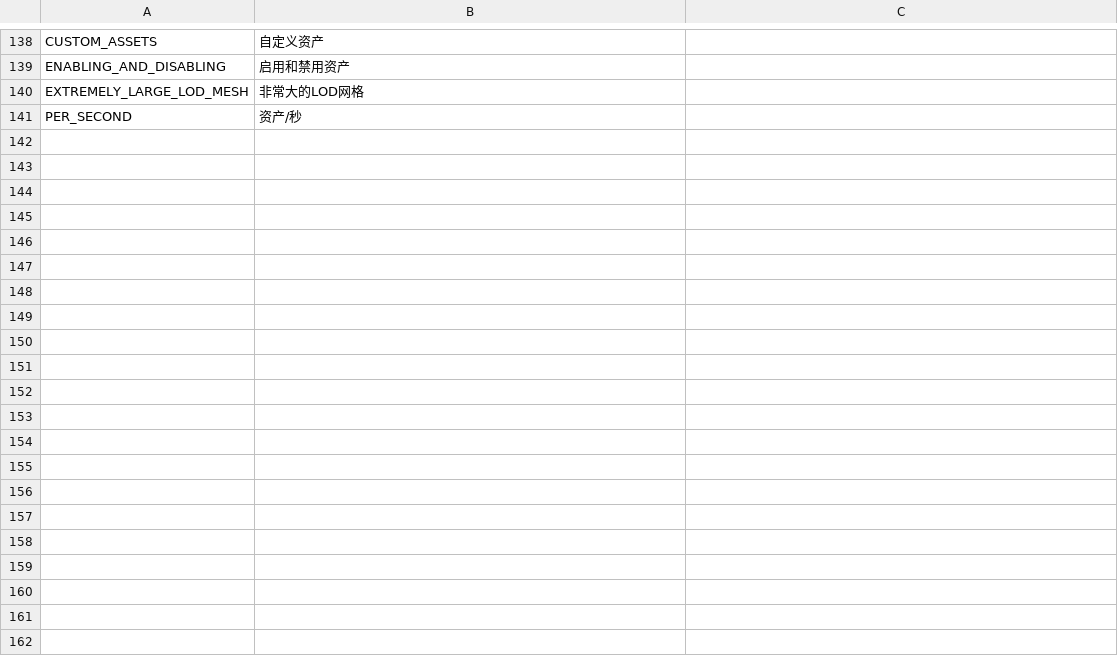
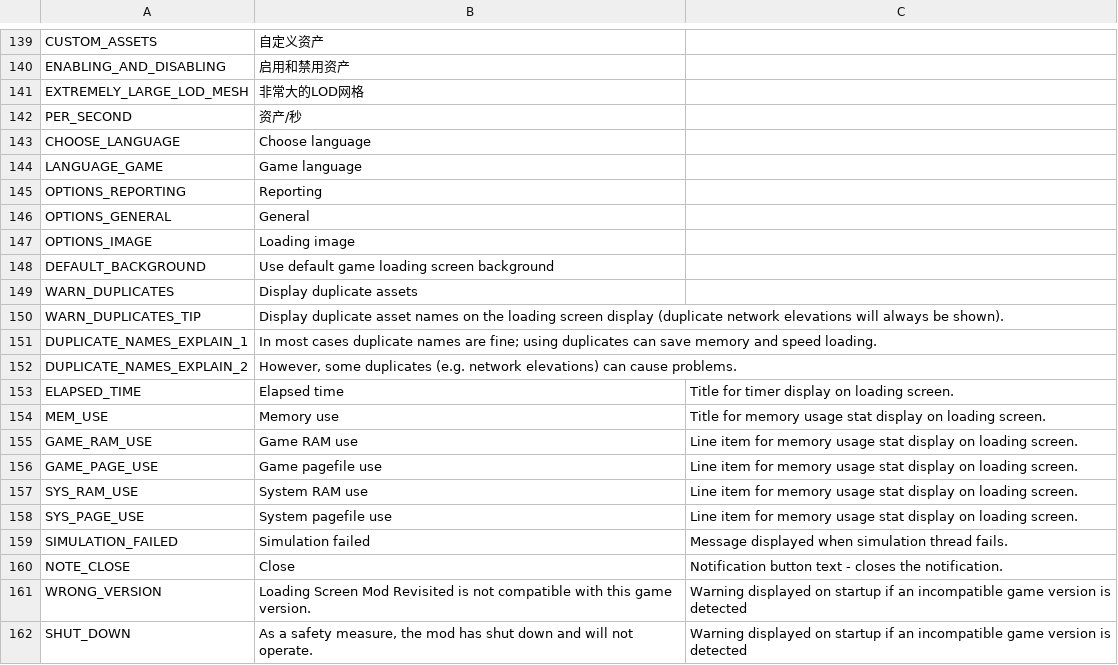
Before and after one commit to algernon-A/LSM-Revisited, a CSV file: Translations/zh-CN.csv, drawn as a sheet; only a part is shown, gaps mark what is left out; the diff covers the shown part only; the diff names each change by its address in the sheet, - before the commit and + after, or states it on an @@ line.

Commit message:
Update translations.

```diff
--- a/Translations/zh-CN.csv
+++ b/Translations/zh-CN.csv
+row 143: CHOOSE_LANGUAGE | Choose language
+row 144: LANGUAGE_GAME | Game language
+row 145: OPTIONS_REPORTING | Reporting
+row 146: OPTIONS_GENERAL | General
+row 147: OPTIONS_IMAGE | Loading image
+row 148: DEFAULT_BACKGROUND | Use default game loading screen background
+row 149: WARN_DUPLICATES | Display duplicate assets
+row 150: WARN_DUPLICATES_TIP | Display duplicate asset names on the loading screen display (duplicate network elevations will always be shown).
+row 151: DUPLICATE_NAMES_EXPLAIN_1 | In most cases duplicate names are fine; using duplicates can save memory and speed loading.
+row 152: DUPLICATE_NAMES_EXPLAIN_2 | However, some duplicates (e.g. network elevations) can cause problems.
+row 153: ELAPSED_TIME | Elapsed time | Title for timer display on loading screen.
+row 154: MEM_USE | Memory use | Title for memory usage stat display on loading screen.
+row 155: GAME_RAM_USE | Game RAM use | Line item for memory usage stat display on loading screen.
+row 156: GAME_PAGE_USE | Game pagefile use | Line item for memory usage stat display on loading screen.
+row 157: SYS_RAM_USE | System RAM use | Line item for memory usage stat display on loading screen.
+row 158: SYS_PAGE_USE | System pagefile use | Line item for memory usage stat display on loading screen.
+row 159: SIMULATION_FAILED | Simulation failed | Message displayed when simulation thread fails.
+row 160: NOTE_CLOSE | Close | Notification button text - closes the notification.
+row 161: WRONG_VERSION | Loading Screen Mod Revisited is not compatible with this game version. | Warning displayed on startup if an incompatible game version is detected
+row 162: SHUT_DOWN | As a safety measure, the mod has shut down and will not operate. | Warning displayed on startup if an incompatible game version is detected
```
Also changed, not shown: 15 added rows elsewhere in this file, Translations/de-DE.csv, Translations/en-EN.csv, 3 other files.
